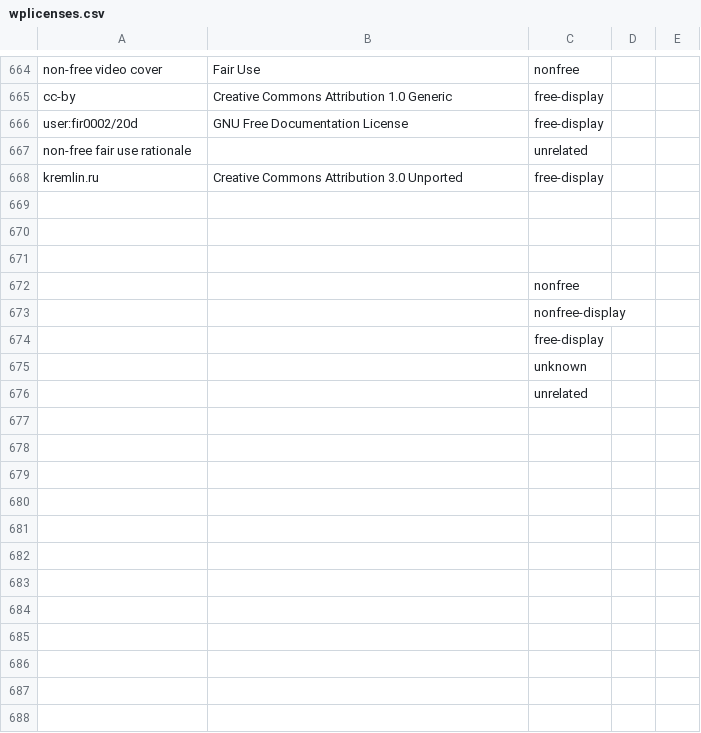
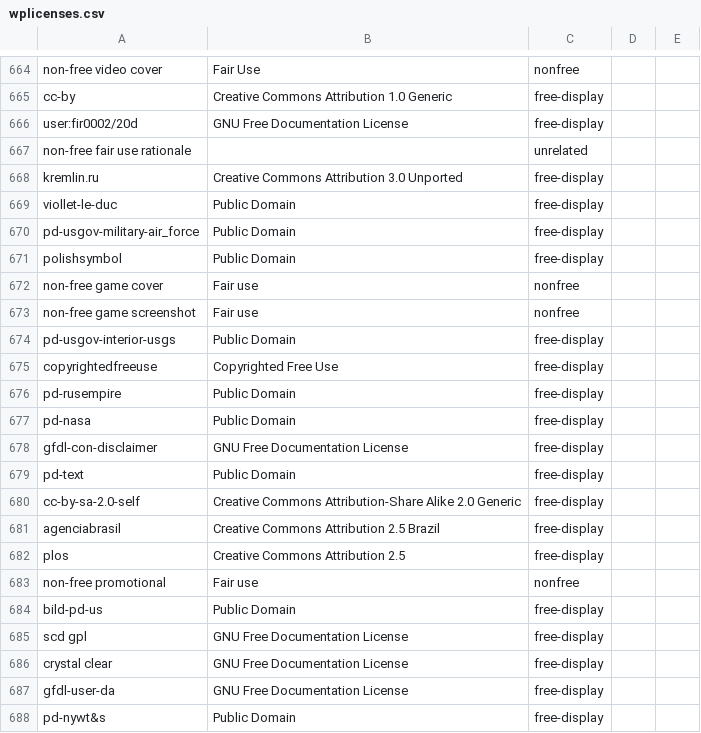
Before and after one commit to pediapress/mwlib, a CSV file: mwlib/writer/wplicenses.csv, drawn as a sheet; only a part is shown, gaps mark what is left out; the shorter side is filled out with more unchanged rows; the diff covers the shown part only.

Commit message:
add license templates

```diff
--- a/mwlib/writer/wplicenses.csv
+++ b/mwlib/writer/wplicenses.csv
@@ -668 +668,21 @@
 "kremlin.ru","Creative Commons Attribution 3.0 Unported","free-display",,
+"viollet-le-duc","Public Domain","free-display",,
+"pd-usgov-military-air_force","Public Domain","free-display",,
+"polishsymbol","Public Domain","free-display",,
+"non-free game cover","Fair use","nonfree",,
+"non-free game screenshot","Fair use","nonfree",,
+"pd-usgov-interior-usgs","Public Domain","free-display",,
+"copyrightedfreeuse","Copyrighted Free Use","free-display",,
+"pd-rusempire","Public Domain","free-display",,
+"pd-nasa","Public Domain","free-display",,
+"gfdl-con-disclaimer","GNU Free Documentation License","free-display",,
+"pd-text","Public Domain","free-display",,
+"cc-by-sa-2.0-self","Creative Commons Attribution-Share Alike 2.0 Generic","free-display",,
+"agenciabrasil","Creative Commons Attribution 2.5 Brazil","free-display",,
+"plos","Creative Commons Attribution 2.5","free-display",,
+"non-free promotional","Fair use","nonfree",,
+"bild-pd-us","Public Domain","free-display",,
+"scd gpl","GNU Free Documentation License","free-display",,
+"crystal clear","GNU Free Documentation License","free-display",,
+"gfdl-user-da","GNU Free Documentation License","free-display",,
+"pd-nywt&s","Public Domain","free-display",,
```
Also changed, not shown: 17 added rows elsewhere in this file.
